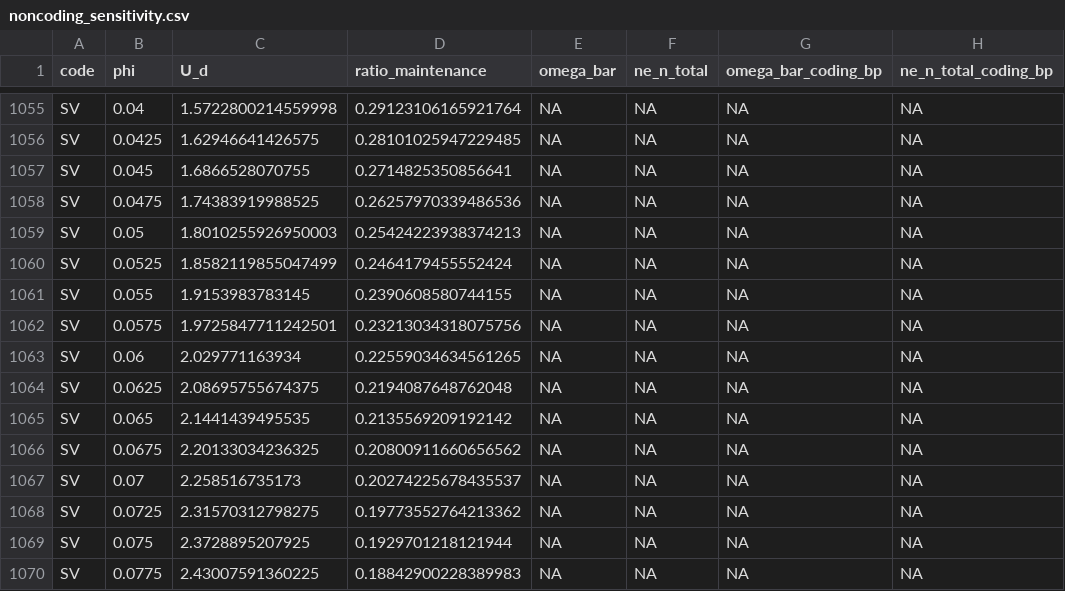
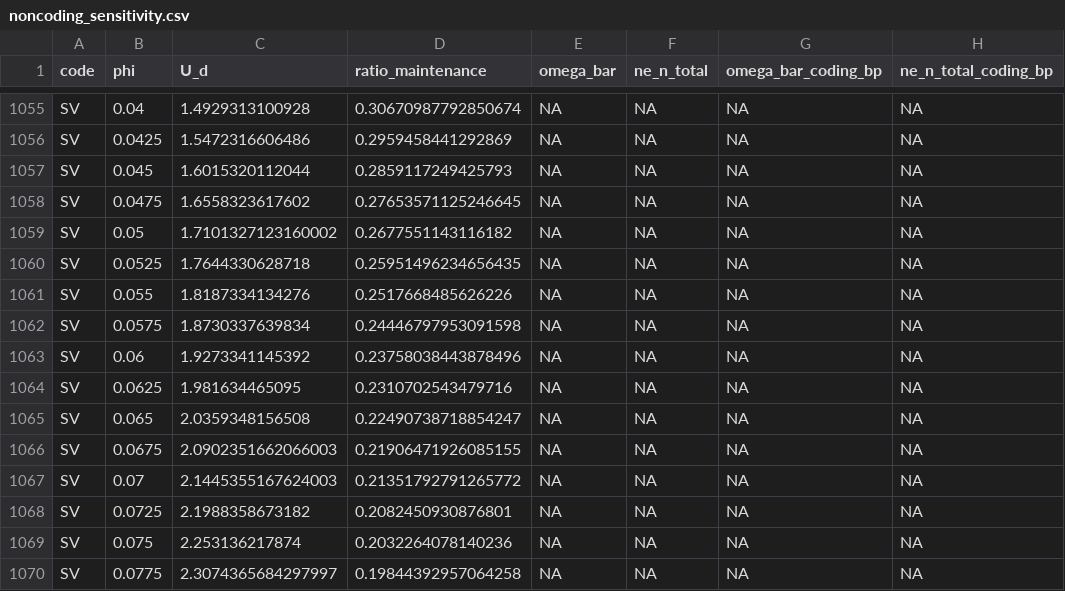
Before and after one commit to mawassw/va-neutral-diversity, a CSV file: data/processed/noncoding_sensitivity.csv, drawn as a sheet; only a part is shown, gaps mark what is left out; the diff covers the shown part only; the diff names each change by its address in the sheet, - before the commit and + after, or states it on an @@ line.

```diff
--- a/data/processed/noncoding_sensitivity.csv
+++ b/data/processed/noncoding_sensitivity.csv
-C1055 (U_d): 1.5722800214559998
+C1055 (U_d): 1.4929313100928
-D1055 (ratio_maintenance): 0.29123106165921764
+D1055 (ratio_maintenance): 0.30670987792850674
-C1056 (U_d): 1.62946641426575
+C1056 (U_d): 1.5472316606486
-D1056 (ratio_maintenance): 0.28101025947229485
+D1056 (ratio_maintenance): 0.2959458441292869
-C1057 (U_d): 1.6866528070755
+C1057 (U_d): 1.6015320112044
-D1057 (ratio_maintenance): 0.2714825350856641
+D1057 (ratio_maintenance): 0.2859117249425793
-C1058 (U_d): 1.74383919988525
+C1058 (U_d): 1.6558323617602
-D1058 (ratio_maintenance): 0.26257970339486536
+D1058 (ratio_maintenance): 0.27653571125246645
-C1059 (U_d): 1.8010255926950003
+C1059 (U_d): 1.7101327123160002
-D1059 (ratio_maintenance): 0.25424223938374213
+D1059 (ratio_maintenance): 0.2677551143116182
-C1060 (U_d): 1.8582119855047499
+C1060 (U_d): 1.7644330628718
-D1060 (ratio_maintenance): 0.2464179455552424
+D1060 (ratio_maintenance): 0.25951496234656435
-C1061 (U_d): 1.9153983783145
+C1061 (U_d): 1.8187334134276
-D1061 (ratio_maintenance): 0.2390608580744155
+D1061 (ratio_maintenance): 0.2517668485626226
-C1062 (U_d): 1.9725847711242501
+C1062 (U_d): 1.8730337639834
-D1062 (ratio_maintenance): 0.23213034318075756
+D1062 (ratio_maintenance): 0.24446797953091598
-C1063 (U_d): 2.029771163934
+C1063 (U_d): 1.9273341145392
-D1063 (ratio_maintenance): 0.22559034634561265
+D1063 (ratio_maintenance): 0.23758038443878496
-C1064 (U_d): 2.08695755674375
+C1064 (U_d): 1.981634465095
-D1064 (ratio_maintenance): 0.2194087648762048
+D1064 (ratio_maintenance): 0.2310702543479716
-C1065 (U_d): 2.1441439495535
+C1065 (U_d): 2.0359348156508
-D1065 (ratio_maintenance): 0.2135569209192142
+D1065 (ratio_maintenance): 0.22490738718854247
-C1066 (U_d): 2.20133034236325
+C1066 (U_d): 2.0902351662066003
-D1066 (ratio_maintenance): 0.20800911660656562
+D1066 (ratio_maintenance): 0.21906471926085155
-C1067 (U_d): 2.258516735173
+C1067 (U_d): 2.1445355167624003
-D1067 (ratio_maintenance): 0.20274225678435537
+D1067 (ratio_maintenance): 0.21351792791265772
-C1068 (U_d): 2.31570312798275
+C1068 (U_d): 2.1988358673182
-D1068 (ratio_maintenance): 0.19773552764213362
+D1068 (ratio_maintenance): 0.2082450930876801
-C1069 (U_d): 2.3728895207925
+C1069 (U_d): 2.253136217874
-D1069 (ratio_maintenance): 0.1929701218121944
+D1069 (ratio_maintenance): 0.2032264078140236
-C1070 (U_d): 2.43007591360225
+C1070 (U_d): 2.3074365684297997
-D1070 (ratio_maintenance): 0.18842900228389983
+D1070 (ratio_maintenance): 0.19844392957064258
```
Also changed, not shown: 90 edited cells elsewhere in this file, data/epp_sources.csv, data/mutation_rate_sources.csv, 12 other files.
